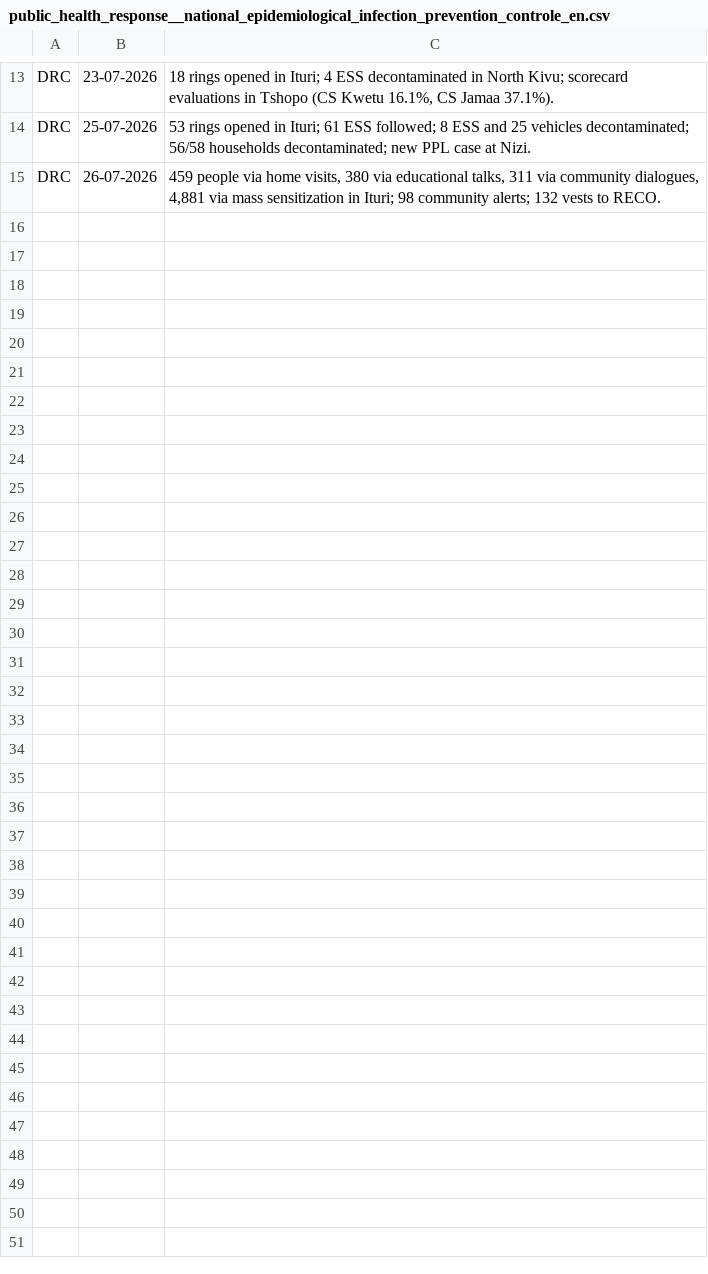
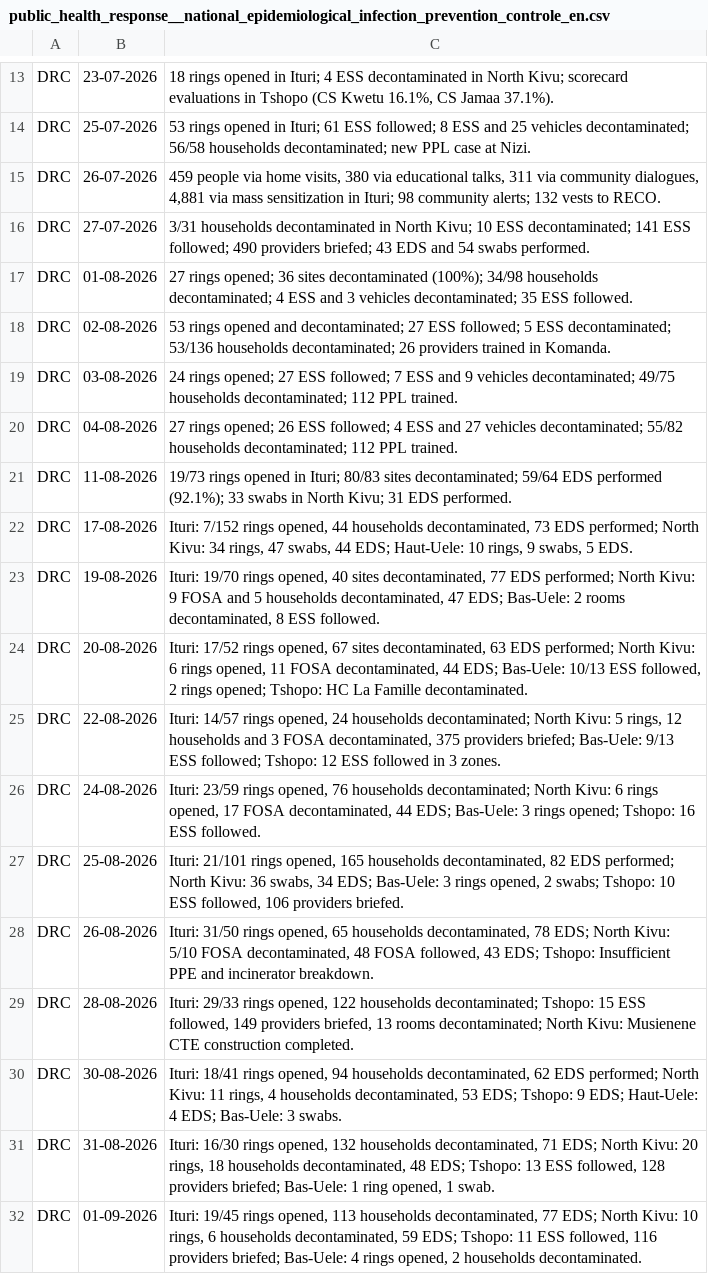
Before and after one commit to KasMoise/bael-ebola, a CSV file: donnees_extraites/build/long/public_health_response__national_epidemiological_infection_prevention_controle_en.csv, drawn as a sheet; only a part is shown, gaps mark what is left out; the diff names each change by its address in the sheet, - before the commit and + after, or states it on an @@ line.

```diff
--- a/donnees_extraites/build/long/public_health_response__national_epidemiological_infection_prevention_controle_en.csv
+++ b/donnees_extraites/build/long/public_health_response__national_epidemiological_infection_prevention_controle_en.csv
+row 16: DRC | 27-07-2026 | 3/31 households decontaminated in North Kivu; 10 ESS decontaminated; 141 ESS followed; 490 providers briefed; 43 EDS and 54 swabs performed.
+row 17: DRC | 01-08-2026 | 27 rings opened; 36 sites decontaminated (100%); 34/98 households decontaminated; 4 ESS and 3 vehicles decontaminated; 35 ESS followed.
+row 18: DRC | 02-08-2026 | 53 rings opened and decontaminated; 27 ESS followed; 5 ESS decontaminated; 53/136 households decontaminated; 26 providers trained in Komanda.
+row 19: DRC | 03-08-2026 | 24 rings opened; 27 ESS followed; 7 ESS and 9 vehicles decontaminated; 49/75 households decontaminated; 112 PPL trained.
+row 20: DRC | 04-08-2026 | 27 rings opened; 26 ESS followed; 4 ESS and 27 vehicles decontaminated; 55/82 households decontaminated; 112 PPL trained.
+row 21: DRC | 11-08-2026 | 19/73 rings opened in Ituri; 80/83 sites decontaminated; 59/64 EDS performed (92.1%); 33 swabs in North Kivu; 31 EDS performed.
+row 22: DRC | 17-08-2026 | Ituri: 7/152 rings opened, 44 households decontaminated, 73 EDS performed; North Kivu: 34 rings, 47 swabs, 44 EDS; Haut-Uele: 10 rings, 9 swabs, 5 EDS.
+row 23: DRC | 19-08-2026 | Ituri: 19/70 rings opened, 40 sites decontaminated, 77 EDS performed; North Kivu: 9 FOSA and 5 households decontaminated, 47 EDS; Bas-Uele: 2 rooms decontaminated, 8 ESS followed.
+row 24: DRC | 20-08-2026 | Ituri: 17/52 rings opened, 67 sites decontaminated, 63 EDS performed; North Kivu: 6 rings opened, 11 FOSA decontaminated, 44 EDS; Bas-Uele: 10/13 ESS followed, 2 rings opened; Tshopo: HC La Famille decontaminated.
+row 25: DRC | 22-08-2026 | Ituri: 14/57 rings opened, 24 households decontaminated; North Kivu: 5 rings, 12 households and 3 FOSA decontaminated, 375 providers briefed; Bas-Uele: 9/13 ESS followed; Tshopo: 12 ESS followed in 3 zones.
+row 26: DRC | 24-08-2026 | Ituri: 23/59 rings opened, 76 households decontaminated; North Kivu: 6 rings opened, 17 FOSA decontaminated, 44 EDS; Bas-Uele: 3 rings opened; Tshopo: 16 ESS followed.
+row 27: DRC | 25-08-2026 | Ituri: 21/101 rings opened, 165 households decontaminated, 82 EDS performed; North Kivu: 36 swabs, 34 EDS; Bas-Uele: 3 rings opened, 2 swabs; Tshopo: 10 ESS followed, 106 providers briefed.
+row 28: DRC | 26-08-2026 | Ituri: 31/50 rings opened, 65 households decontaminated, 78 EDS; North Kivu: 5/10 FOSA decontaminated, 48 FOSA followed, 43 EDS; Tshopo: Insufficient PPE and incinerator breakdown.
+row 29: DRC | 28-08-2026 | Ituri: 29/33 rings opened, 122 households decontaminated; Tshopo: 15 ESS followed, 149 providers briefed, 13 rooms decontaminated; North Kivu: Musienene CTE construction completed.
+row 30: DRC | 30-08-2026 | Ituri: 18/41 rings opened, 94 households decontaminated, 62 EDS performed; North Kivu: 11 rings, 4 households decontaminated, 53 EDS; Tshopo: 9 EDS; Haut-Uele: 4 EDS; Bas-Uele: 3 swabs.
+row 31: DRC | 31-08-2026 | Ituri: 16/30 rings opened, 132 households decontaminated, 71 EDS; North Kivu: 20 rings, 18 households decontaminated, 48 EDS; Tshopo: 13 ESS followed, 128 providers briefed; Bas-Uele: 1 ring opened, 1 swab.
+row 32: DRC | 01-09-2026 | Ituri: 19/45 rings opened, 113 households decontaminated, 77 EDS; North Kivu: 10 rings, 6 households decontaminated, 59 EDS; Tshopo: 11 ESS followed, 116 providers briefed; Bas-Uele: 4 rings opened, 2 households decontaminated.
```
Also changed, not shown: donnees_extraites/build/long/public_health_response__national_epidemiological_community_engagement_en.csv, donnees_extraites/build/long/public_health_response__national_epidemiological_community_engagement_fr.csv, 35 other files.
